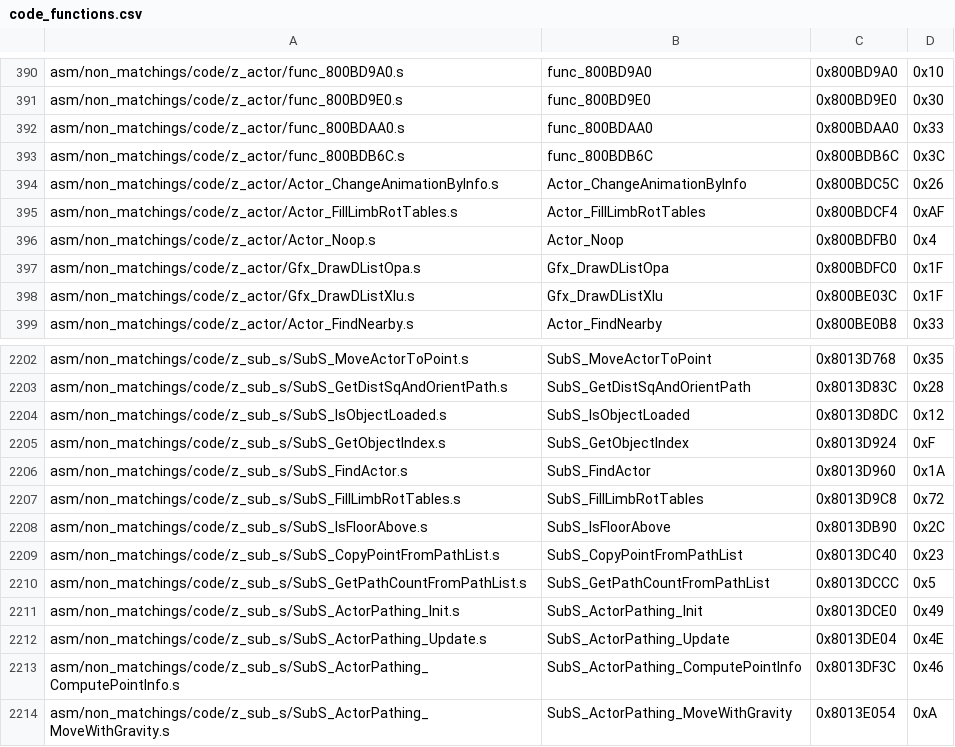
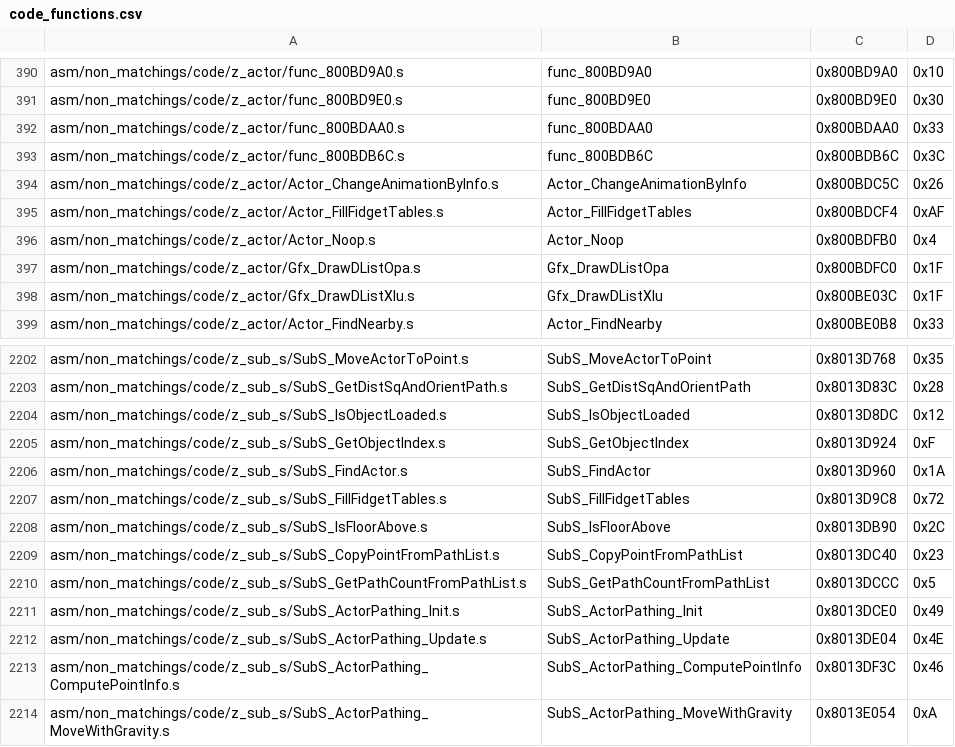
Before and after one commit to zeldaret/mm, a CSV file: tools/sizes/code_functions.csv, drawn as a sheet; only a part is shown, gaps mark what is left out.

Commit message:
Fidget

```diff
--- a/tools/sizes/code_functions.csv
+++ b/tools/sizes/code_functions.csv
@@ -394,3 +394,3 @@ asm/non_matchings/code/z_actor/func_800BDB6C.s,func_800BDB6C,0x800BDB6C,0x3C
 asm/non_matchings/code/z_actor/Actor_ChangeAnimationByInfo.s,Actor_ChangeAnimationByInfo,0x800BDC5C,0x26
-asm/non_matchings/code/z_actor/Actor_FillLimbRotTables.s,Actor_FillLimbRotTables,0x800BDCF4,0xAF
+asm/non_matchings/code/z_actor/Actor_FillFidgetTables.s,Actor_FillFidgetTables,0x800BDCF4,0xAF
 asm/non_matchings/code/z_actor/Actor_Noop.s,Actor_Noop,0x800BDFB0,0x4
@@ -2206,3 +2206,3 @@ asm/non_matchings/code/z_sub_s/SubS_GetObjectIndex.s,SubS_GetObjectIndex,0x8013D
 asm/non_matchings/code/z_sub_s/SubS_FindActor.s,SubS_FindActor,0x8013D960,0x1A
-asm/non_matchings/code/z_sub_s/SubS_FillLimbRotTables.s,SubS_FillLimbRotTables,0x8013D9C8,0x72
+asm/non_matchings/code/z_sub_s/SubS_FillFidgetTables.s,SubS_FillFidgetTables,0x8013D9C8,0x72
 asm/non_matchings/code/z_sub_s/SubS_IsFloorAbove.s,SubS_IsFloorAbove,0x8013DB90,0x2C
```
Also changed, not shown: 34 other files.
